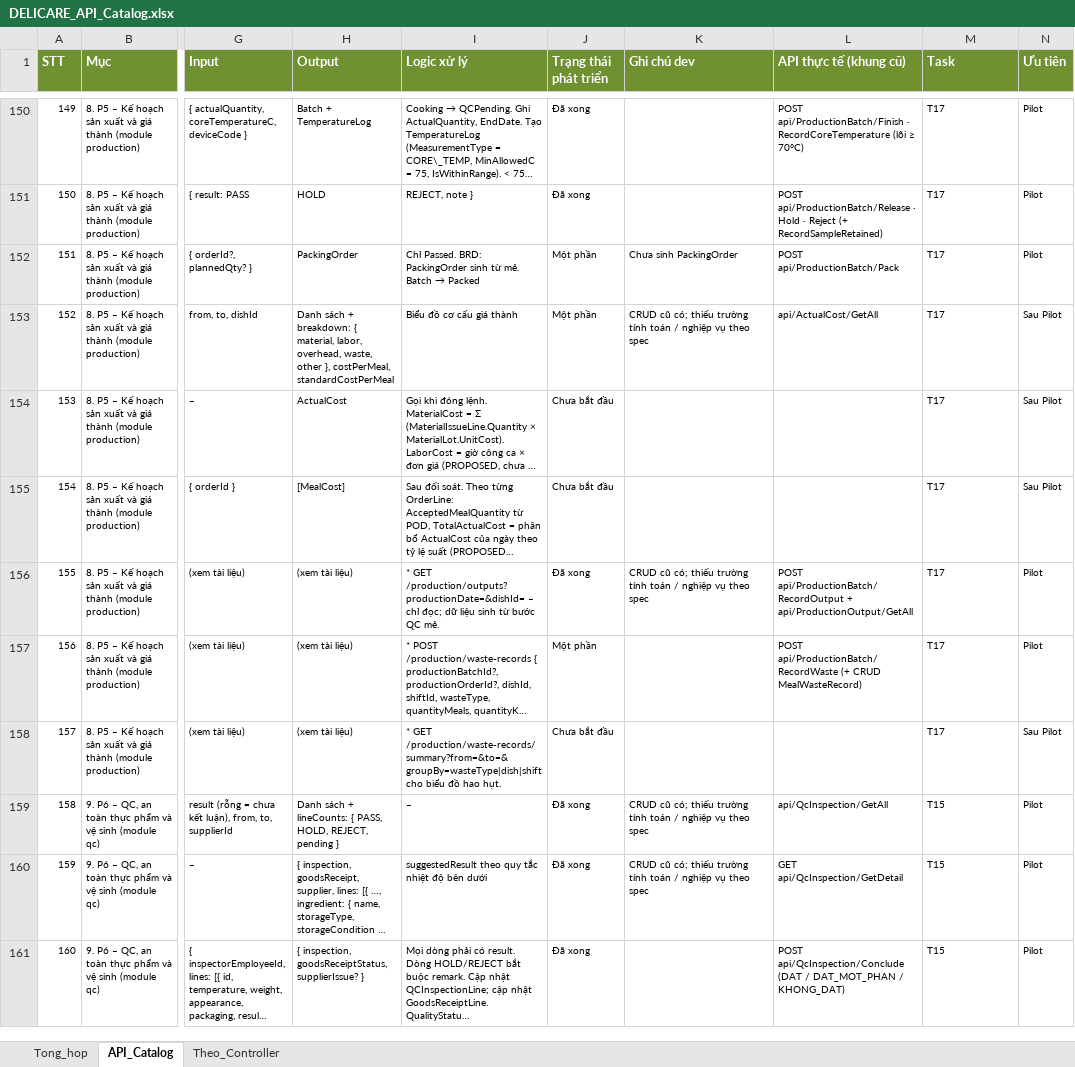
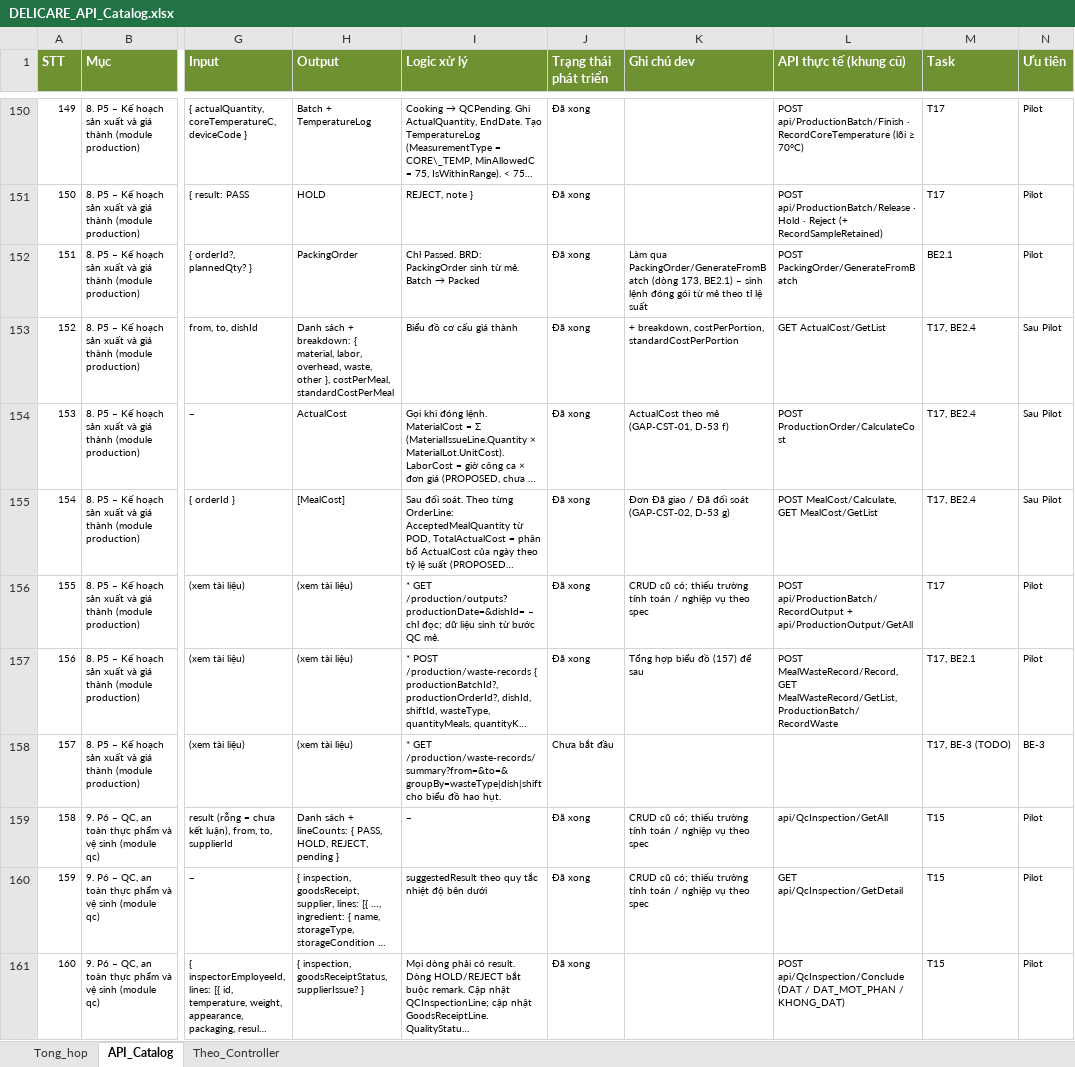
Before and after one commit to ngocpv90/Delicare-ai, an Excel workbook: docs/reference/DELICARE_API_Catalog.xlsx, sheet API_Catalog, drawn as a sheet; only a part is shown, gaps mark what is left out; long unchanged cells end in …; values as stored, in another font and other column widths than the file's, no borders; conditional formats not drawn; the diff covers the shown part only; the diff names each change by its address in the sheet, - before the commit and + after, or states it on an @@ line.

```diff
--- a/docs/reference/DELICARE_API_Catalog.xlsx (sheet API_Catalog)
+++ b/docs/reference/DELICARE_API_Catalog.xlsx (sheet API_Catalog)
-J152:J153 (Trạng thái phát triển): Một phần
+J152:J153 (Trạng thái phát triển): Đã xong
-K152 (Ghi chú dev): Chưa sinh PackingOrder
+K152 (Ghi chú dev): Làm qua PackingOrder/GenerateFromBatch (dòng 173, BE2.1) – sinh lệnh đóng gói từ mẻ theo tỉ lệ suất
-L152 (API thực tế (khung cũ)): POST api/ProductionBatch/Pack
+L152 (API thực tế (khung cũ)): POST PackingOrder/GenerateFromBatch
-M152 (Task): T17
+M152 (Task): BE2.1
-K153 (Ghi chú dev): CRUD cũ có; thiếu trường tính toán / nghiệp vụ theo spec
+K153 (Ghi chú dev): + breakdown, costPerPortion, standardCostPerPortion
-L153 (API thực tế (khung cũ)): api/ActualCost/GetAll
+L153 (API thực tế (khung cũ)): GET ActualCost/GetList
-M153:M155 (Task): T17
+M153:M155 (Task): T17, BE2.4
-J154:J155 (Trạng thái phát triển): Chưa bắt đầu
+J154:J155 (Trạng thái phát triển): Đã xong
-K154 (Ghi chú dev): (empty)
+K154 (Ghi chú dev): ActualCost theo mẻ (GAP-CST-01, D-53 f)
-L154 (API thực tế (khung cũ)): (empty)
+L154 (API thực tế (khung cũ)): POST ProductionOrder/CalculateCost
-K155 (Ghi chú dev): (empty)
+K155 (Ghi chú dev): Đơn Đã giao / Đã đối soát (GAP-CST-02, D-53 g)
-L155 (API thực tế (khung cũ)): (empty)
+L155 (API thực tế (khung cũ)): POST MealCost/Calculate, GET MealCost/GetList
-J157 (Trạng thái phát triển): Một phần
+J157 (Trạng thái phát triển): Đã xong
-K157 (Ghi chú dev): (empty)
+K157 (Ghi chú dev): Tổng hợp biểu đồ (157) để sau
-L157 (API thực tế (khung cũ)): POST api/ProductionBatch/RecordWaste (+ CRUD MealWasteRecord)
+L157 (API thực tế (khung cũ)): POST MealWasteRecord/Record, GET MealWasteRecord/GetList, ProductionBatch/RecordWaste
-M157 (Task): T17
+M157 (Task): T17, BE2.1
-M158 (Task): T17
+M158 (Task): T17, BE-3 (TODO)
-N158 (Ưu tiên): Sau Pilot
+N158 (Ưu tiên): BE-3
```
Also changed, not shown: 374 edited cells elsewhere in this sheet, sheet Tong_hop, sheet Theo_Controller, 3 other files.
